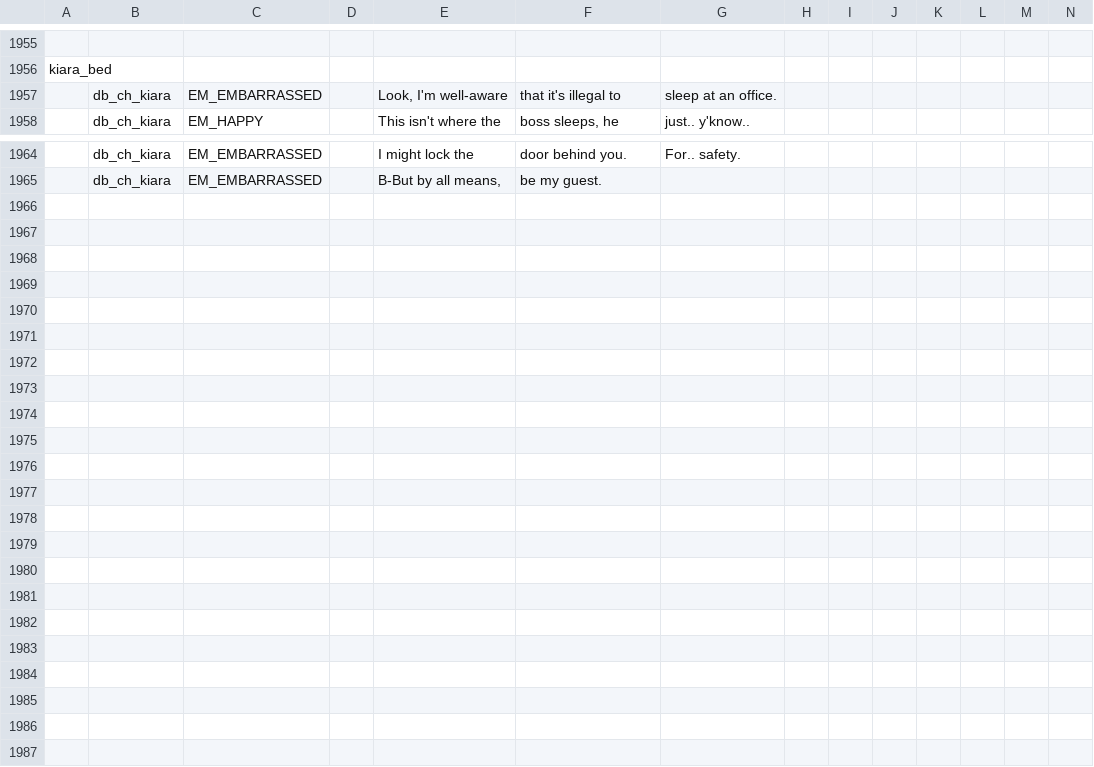
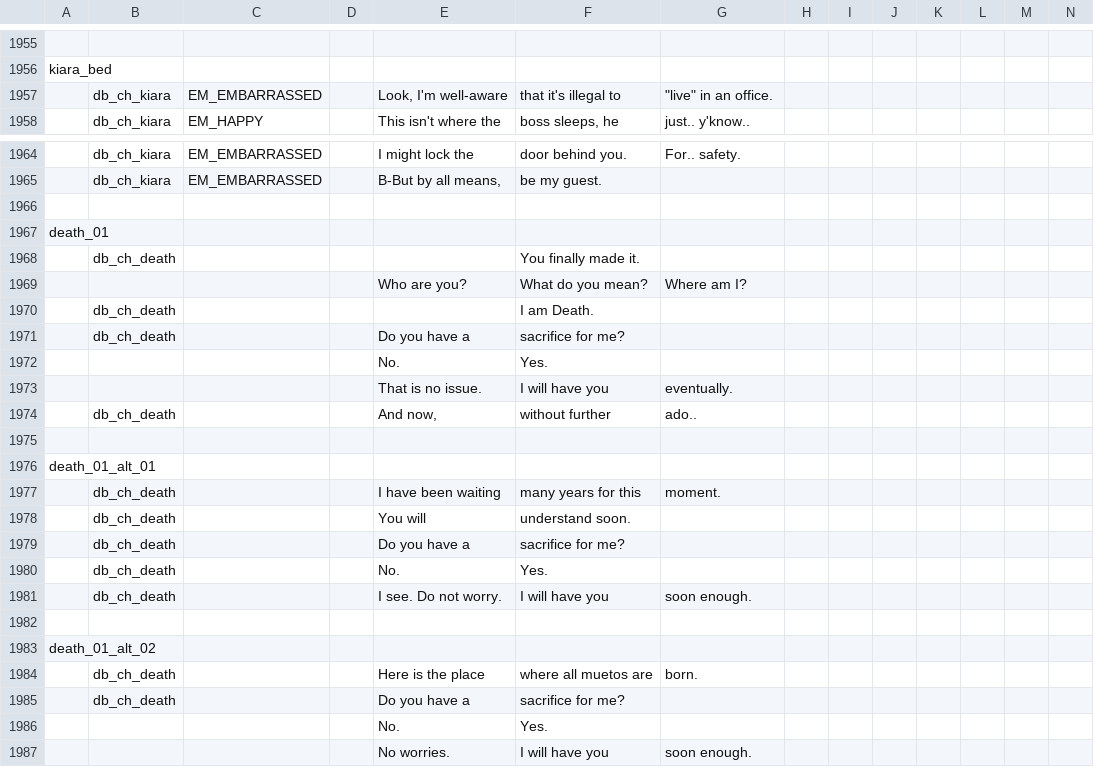
Before and after one commit to EHowardHill/GlassEyes, a TSV file: dialogue.tsv, drawn as a sheet; only a part is shown, gaps mark what is left out; rows hold the shown columns only; the diff names each change by its address in the sheet, - before the commit and + after, or states it on an @@ line.

Commit message:
death

```diff
--- a/dialogue.tsv
+++ b/dialogue.tsv
-G1957: sleep at an office.
+G1957: "live" in an office.
+row 1966: (empty)
+row 1967: death_01
+row 1968:  | db_ch_death |  |  |  | You finally made it.
+row 1969:  |  |  |  | Who are you? | What do you mean? | Where am I?
+row 1970:  | db_ch_death |  |  |  | I am Death.
+row 1971:  | db_ch_death |  |  | Do you have a | sacrifice for me?
+row 1972:  |  |  |  | No. | Yes.
+row 1973:  |  |  |  | That is no issue. | I will have you | eventually.
+row 1974:  | db_ch_death |  |  | And now, | without further | ado..
+row 1975: (empty)
+row 1976: death_01_alt_01
+row 1977:  | db_ch_death |  |  | I have been waiting | many years for this | moment.
+row 1978:  | db_ch_death |  |  | You will | understand soon.
+row 1979:  | db_ch_death |  |  | Do you have a | sacrifice for me?
+row 1980:  | db_ch_death |  |  | No. | Yes.
+row 1981:  | db_ch_death |  |  | I see. Do not worry. | I will have you | soon enough.
+row 1982: (empty)
+row 1983: death_01_alt_02
+row 1984:  | db_ch_death |  |  | Here is the place | where all muetos are | born.
+row 1985:  | db_ch_death |  |  | Do you have a | sacrifice for me?
+row 1986:  |  |  |  | No. | Yes.
+row 1987:  |  |  |  | No worries. | I will have you | soon enough.
```
Also changed, not shown: 6 other files.
